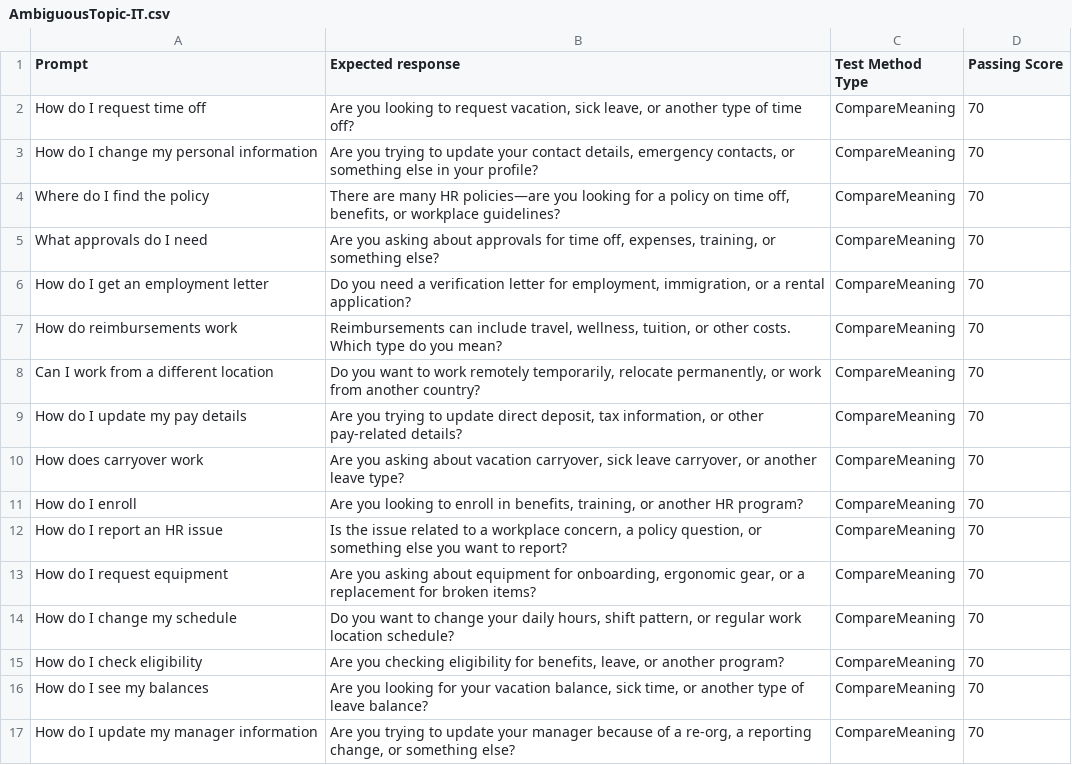
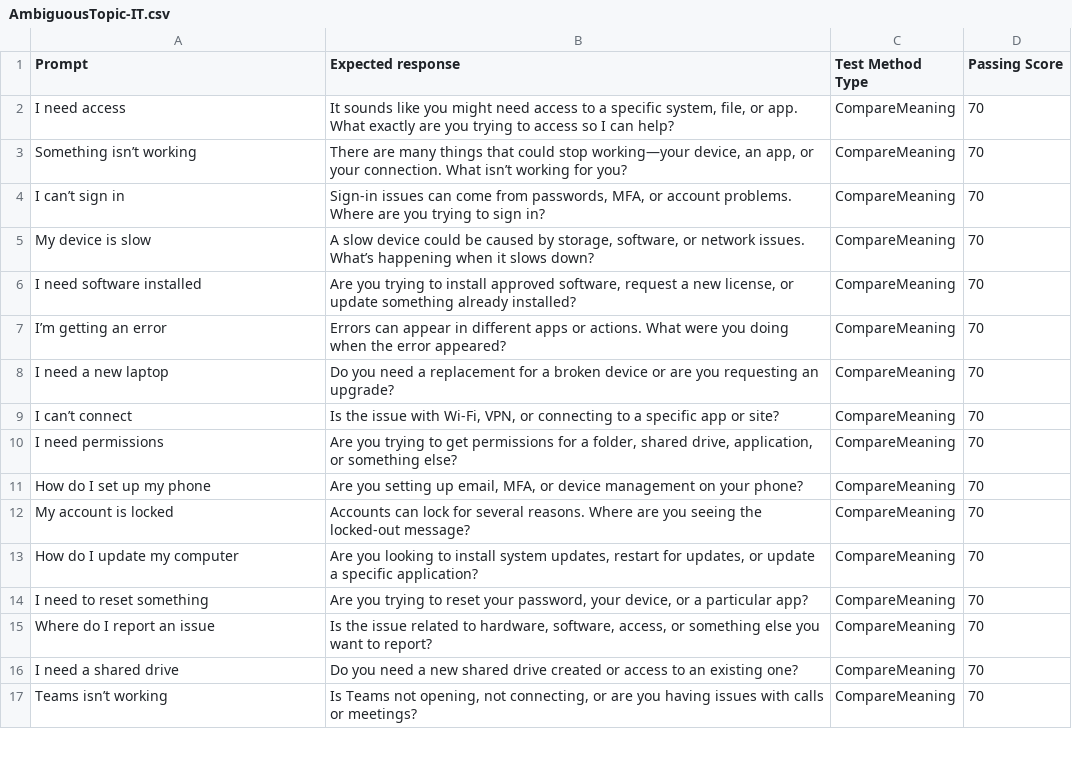
Before and after one commit to microsoft/CopilotStudioSamples, a CSV file: EmployeeSelfServiceAgent/ESSEvaluationSamples/StarterTestSets/AmbiguousTopic-IT.csv, drawn as a sheet; only a part is shown; the diff covers the shown part only.

```diff
--- a/EmployeeSelfServiceAgent/ESSEvaluationSamples/StarterTestSets/AmbiguousTopic-IT.csv
+++ b/EmployeeSelfServiceAgent/ESSEvaluationSamples/StarterTestSets/AmbiguousTopic-IT.csv
@@ -1,17 +1,17 @@
 Prompt,Expected response,Test Method Type,Passing Score
-How do I request time off,"Are you looking to request vacation, sick leave, or another type of time off?",CompareMeaning,70
-How do I change my personal information,"Are you trying to update your contact details, emergency contacts, or something else in your profile?",CompareMeaning,70
-Where do I find the policy,"There are many HR policies—are you looking for a policy on time off, benefits, or workplace guidelines?",CompareMeaning,70
-What approvals do I need,"Are you asking about approvals for time off, expenses, training, or something else?",CompareMeaning,70
-How do I get an employment letter,"Do you need a verification letter for employment, immigration, or a rental application?",CompareMeaning,70
-How do reimbursements work,"Reimbursements can include travel, wellness, tuition, or other costs. Which type do you mean?",CompareMeaning,70
-Can I work from a different location,"Do you want to work remotely temporarily, relocate permanently, or work from another country?",CompareMeaning,70
-How do I update my pay details,"Are you trying to update direct deposit, tax information, or other pay‑related details?",CompareMeaning,70
-How does carryover work,"Are you asking about vacation carryover, sick leave carryover, or another leave type?",CompareMeaning,70
-How do I enroll,"Are you looking to enroll in benefits, training, or another HR program?",CompareMeaning,70
-How do I report an HR issue,"Is the issue related to a workplace concern, a policy question, or something else you want to report?",CompareMeaning,70
-How do I request equipment,"Are you asking about equipment for onboarding, ergonomic gear, or a replacement for broken items?",CompareMeaning,70
-How do I change my schedule,"Do you want to change your daily hours, shift pattern, or regular work location schedule?",CompareMeaning,70
-How do I check eligibility,"Are you checking eligibility for benefits, leave, or another program?",CompareMeaning,70
-How do I see my balances,"Are you looking for your vacation balance, sick time, or another type of leave balance?",CompareMeaning,70
-How do I update my manager information,"Are you trying to update your manager because of a re‑org, a reporting change, or something else?",CompareMeaning,70
+I need access,"It sounds like you might need access to a specific system, file, or app. What exactly are you trying to access so I can help?",CompareMeaning,70
+Something isn’t working,"There are many things that could stop working—your device, an app, or your connection. What isn’t working for you?",CompareMeaning,70
+I can’t sign in,"Sign‑in issues can come from passwords, MFA, or account problems. Where are you trying to sign in?",CompareMeaning,70
+My device is slow,"A slow device could be caused by storage, software, or network issues. What’s happening when it slows down?",CompareMeaning,70
+I need software installed,"Are you trying to install approved software, request a new license, or update something already installed?",CompareMeaning,70
+I’m getting an error,Errors can appear in different apps or actions. What were you doing when the error appeared?,CompareMeaning,70
+I need a new laptop,Do you need a replacement for a broken device or are you requesting an upgrade?,CompareMeaning,70
+I can’t connect,"Is the issue with Wi‑Fi, VPN, or connecting to a specific app or site?",CompareMeaning,70
+I need permissions,"Are you trying to get permissions for a folder, shared drive, application, or something else?",CompareMeaning,70
+How do I set up my phone,"Are you setting up email, MFA, or device management on your phone?",CompareMeaning,70
+My account is locked,Accounts can lock for several reasons. Where are you seeing the locked‑out message?,CompareMeaning,70
+How do I update my computer,"Are you looking to install system updates, restart for updates, or update a specific application?",CompareMeaning,70
+I need to reset something,"Are you trying to reset your password, your device, or a particular app?",CompareMeaning,70
+Where do I report an issue,"Is the issue related to hardware, software, access, or something else you want to report?",CompareMeaning,70
+I need a shared drive,Do you need a new shared drive created or access to an existing one?,CompareMeaning,70
+Teams isn’t working,"Is Teams not opening, not connecting, or are you having issues with calls or meetings?",CompareMeaning,70
```
Also changed, not shown: 8 edited cells elsewhere in this file, EmployeeSelfServiceAgent/ESSEvaluationSamples/StarterTestSets/EQTopic-HR.csv, EmployeeSelfServiceAgent/ESSEvaluationSamples/StarterTestSets/SpecificKnowledge-HR.csv, 6 other files.
